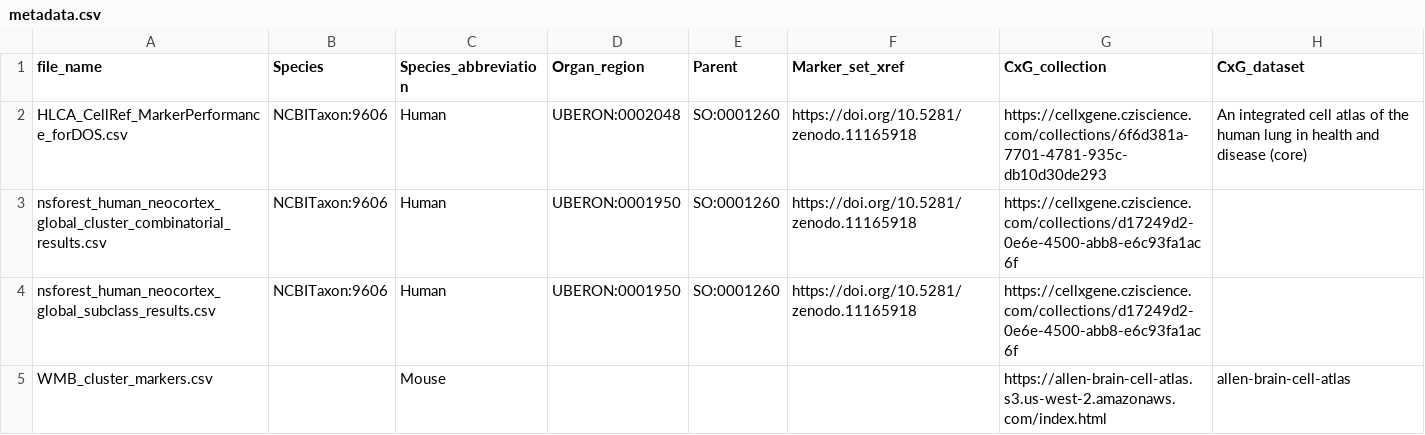
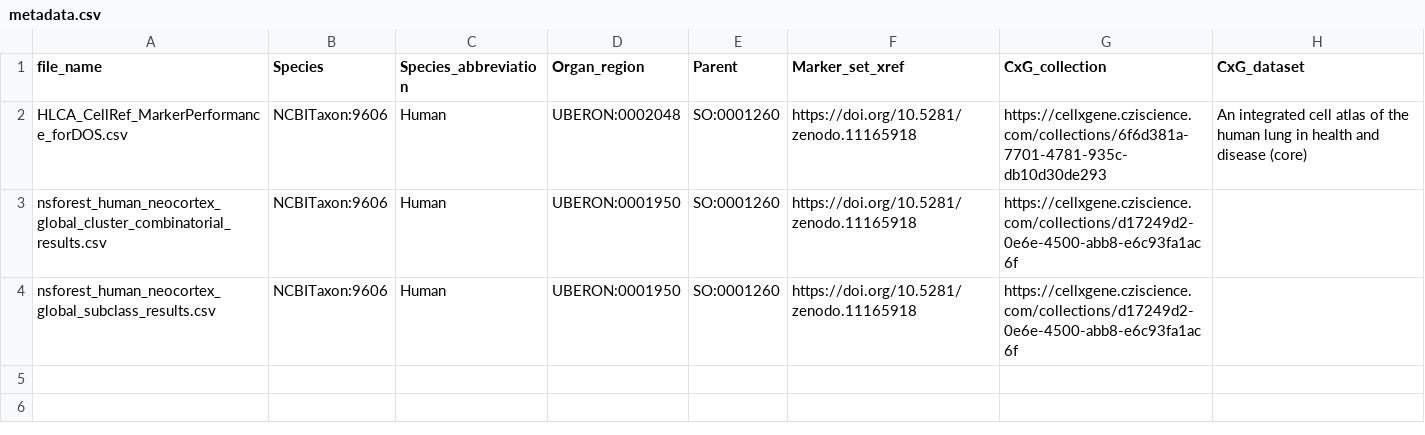
Before and after one commit to Cellular-Semantics/CellMark, a CSV file: src/markers/input/metadata.csv, drawn as a sheet.

Commit message:
Remove WMB_cluster_markers.csv entry from metadata

```diff
--- a/src/markers/input/metadata.csv
+++ b/src/markers/input/metadata.csv
@@ -4,2 +4 @@ nsforest_human_neocortex_global_cluster_combinatorial_results.csv,NCBITaxon:9606
 nsforest_human_neocortex_global_subclass_results.csv,NCBITaxon:9606,Human,UBERON:0001950,SO:0001260,https://doi.org/10.5281/zenodo.11165918,https://cellxgene.cziscience.com/collections/d17249d2-0e6e-4500-abb8-e6c93fa1ac6f,
-WMB_cluster_markers.csv,,Mouse,,,,https://allen-brain-cell-atlas.s3.us-west-2.amazonaws.com/index.html,allen-brain-cell-atlas
```
